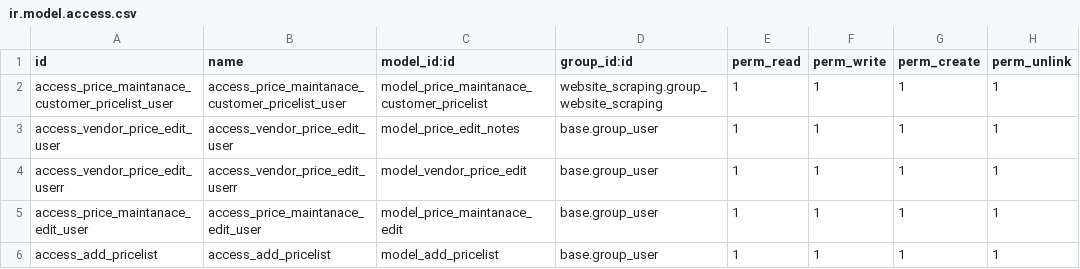
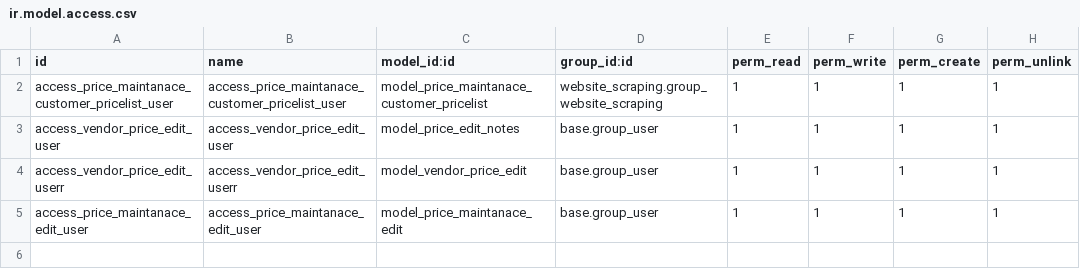
Before and after one commit to PricePaper/odoo-custom-v15, a CSV file: price_maintanance/security/ir.model.access.csv, drawn as a sheet; the diff names each change by its address in the sheet, - before the commit and + after, or states it on an @@ line.

Commit message:
Create pricelist

```diff
--- a/price_maintanance/security/ir.model.access.csv
+++ b/price_maintanance/security/ir.model.access.csv
-row 6: access_add_pricelist | access_add_pricelist | model_add_pricelist | base.group_user | 1 | 1 | 1 | 1
```
Also changed, not shown: 3 other files.
